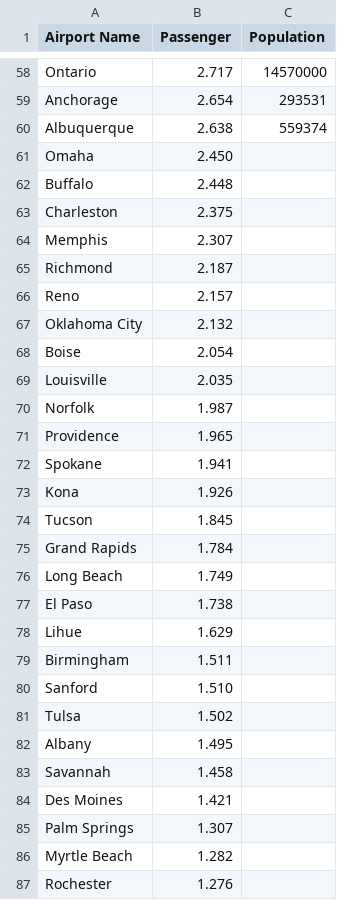
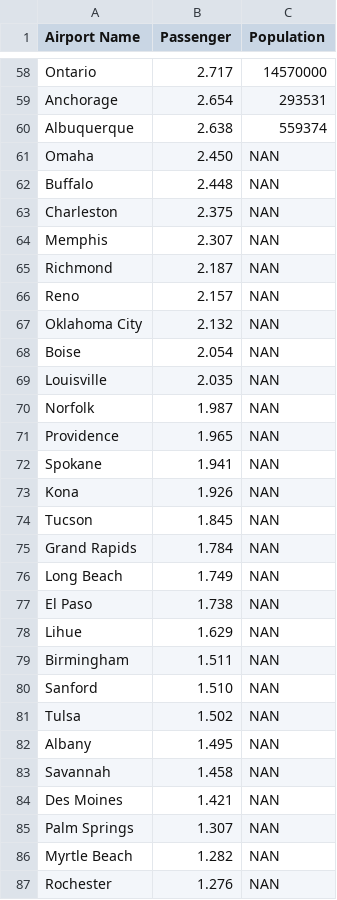
Before and after one commit to yugaro/EtcSisSolver, a CSV file: data/dataset/passenger.csv, drawn as a sheet; only a part is shown, gaps mark what is left out; the diff covers the shown part only.

```diff
--- a/data/dataset/passenger.csv
+++ b/data/dataset/passenger.csv
@@ -60,28 +60,28 @@ Anchorage,2.654,293531
 Albuquerque,2.638,559374
-Omaha,2.450
-Buffalo,2.448
-Charleston,2.375
-Memphis,2.307
-Richmond,2.187
-Reno,2.157
-Oklahoma City,2.132
-Boise,2.054
-Louisville,2.035
-Norfolk,1.987
-Providence,1.965
-Spokane,1.941
-Kona,1.926
-Tucson,1.845
-Grand Rapids,1.784
-Long Beach,1.749
-El Paso,1.738
-Lihue,1.629
-Birmingham,1.511
-Sanford,1.510
-Tulsa,1.502
-Albany,1.495
-Savannah,1.458
-Des Moines,1.421
-Palm Springs,1.307
-Myrtle Beach,1.282
-Rochester,1.276
+Omaha,2.450,NAN
+Buffalo,2.448,NAN
+Charleston,2.375,NAN
+Memphis,2.307,NAN
+Richmond,2.187,NAN
+Reno,2.157,NAN
+Oklahoma City,2.132,NAN
+Boise,2.054,NAN
+Louisville,2.035,NAN
+Norfolk,1.987,NAN
+Providence,1.965,NAN
+Spokane,1.941,NAN
+Kona,1.926,NAN
+Tucson,1.845,NAN
+Grand Rapids,1.784,NAN
+Long Beach,1.749,NAN
+El Paso,1.738,NAN
+Lihue,1.629,NAN
+Birmingham,1.511,NAN
+Sanford,1.510,NAN
+Tulsa,1.502,NAN
+Albany,1.495,NAN
+Savannah,1.458,NAN
+Des Moines,1.421,NAN
+Palm Springs,1.307,NAN
+Myrtle Beach,1.282,NAN
+Rochester,1.276,NAN
```
Also changed, not shown: 113 edited cells elsewhere in this file, 23 other files.
